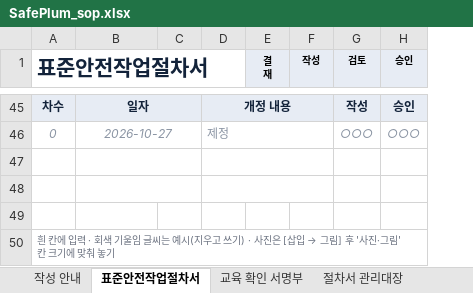
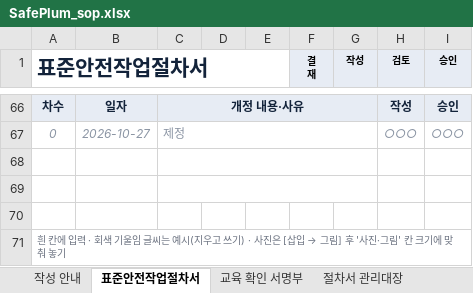
Before and after one commit to tjsrlfhzpt-ai/anjeonduck, an Excel workbook: assets/files/templates/SafePlum_sop.xlsx, sheet 표준안전작업절차서, drawn as a sheet; only a part is shown, gaps mark what is left out; values as stored, in another font and other column widths than the file's, no borders; conditional formats not drawn; removed rows and columns are numbered as before the commit, all else as after; the diff covers the shown part only; the diff names each change by its address in the sheet, - before the commit and + after, or states it on an @@ line.

```diff
--- a/assets/files/templates/SafePlum_sop.xlsx (sheet 표준안전작업절차서)
+++ b/assets/files/templates/SafePlum_sop.xlsx (sheet 표준안전작업절차서)
+column E, empty
-B45:C45 merged
-C66: (empty)
+C66: 개정 내용·사유
+C66:G66 merged
-D66: 개정 내용
+D66: (empty)
-D45:F45 merged
-B46:C46 merged
-C67: (empty)
+C67: 제정
+C67:G67 merged
-D67: 제정
+D67: (empty)
-D46:F46 merged
-B47:C47 merged
+C68:G68 merged
-D47:F47 merged
-B48:C48 merged
+C69:G69 merged
-D48:F48 merged
```
Also changed, not shown: 31 added rows, 10 removed rows, 23 edited cells, cell formats and merged cells elsewhere in this sheet, sheet 작성 안내, 2 other files.
